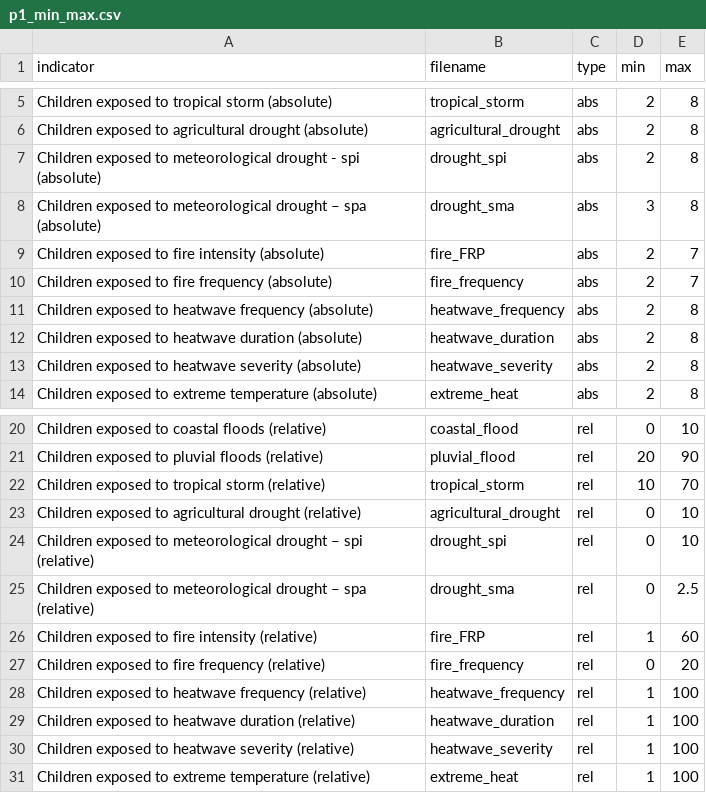
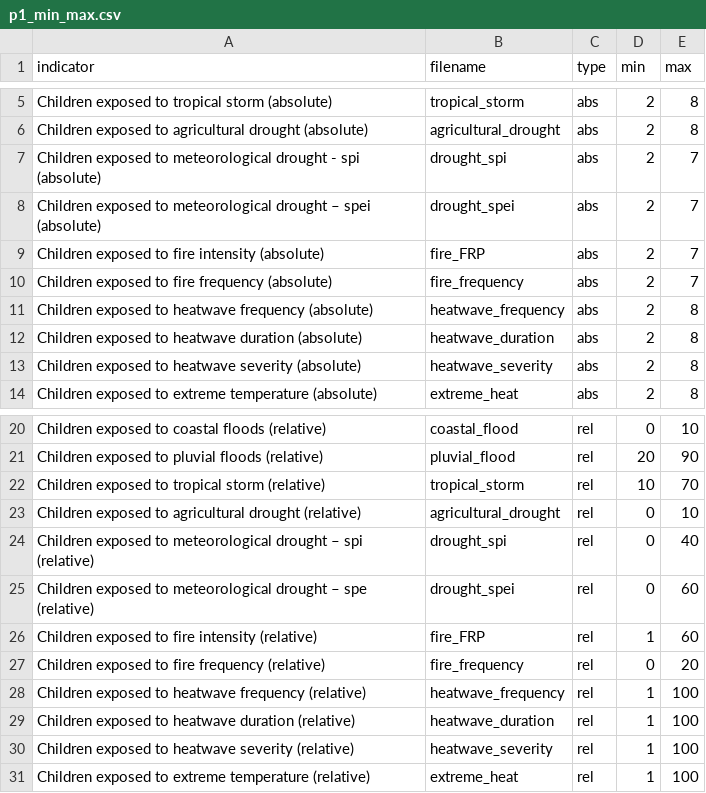
Before and after one commit to dohyung-kim/ccri, a CSV file: data/CCRI_results_misc/p1_min_max.csv, drawn as a sheet; only a part is shown, gaps mark what is left out.

```diff
--- a/data/CCRI_results_misc/p1_min_max.csv
+++ b/data/CCRI_results_misc/p1_min_max.csv
@@ -6,4 +6,4 @@ Children exposed to tropical storm (absolute),tropical_storm,abs,2,8
 Children exposed to agricultural drought (absolute),agricultural_drought,abs,2,8
-Children exposed to meteorological drought - spi (absolute),drought_spi,abs,2,8
-Children exposed to meteorological drought – spa (absolute),drought_sma,abs,3,8
+Children exposed to meteorological drought - spi (absolute),drought_spi,abs,2,7
+Children exposed to meteorological drought – spei (absolute),drought_spei,abs,2,7
 Children exposed to fire intensity (absolute),fire_FRP,abs,2,7
@@ -23,4 +23,4 @@ Children exposed to tropical storm (relative),tropical_storm,rel,10,70
 Children exposed to agricultural drought (relative),agricultural_drought,rel,0,10
-Children exposed to meteorological drought – spi (relative),drought_spi,rel,0,10
-Children exposed to meteorological drought – spa (relative),drought_sma,rel,0,2.5
+Children exposed to meteorological drought – spi (relative),drought_spi,rel,0,40
+Children exposed to meteorological drought – spe (relative),drought_spei,rel,0,60
 Children exposed to fire intensity (relative),fire_FRP,rel,1,60
```
Also changed, not shown: data/CCRI_results_misc/p1_group_mean.csv, data/CCRI_results_misc/p1_p2_avg_ccri.csv, 4 other files.
